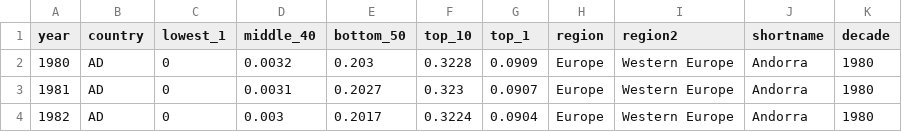
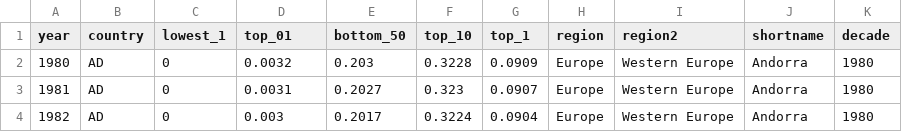
Before and after one commit to sandravizz/Global-Ineqaulity-Explorer, a CSV file: src/data/data_diff.csv, drawn as a sheet; only a part is shown.

```diff
--- a/src/data/data_diff.csv
+++ b/src/data/data_diff.csv
@@ -1,2 +1,2 @@
-year,country,lowest_1,middle_40,bottom_50,top_10,top_1,region,region2,shortname,decade
+year,country,lowest_1,top_01,bottom_50,top_10,top_1,region,region2,shortname,decade
 1980,AD,0,0.0032,0.203,0.3228,0.0909,Europe,Western Europe,Andorra,1980
```
Also changed, not shown: 4 other files.
